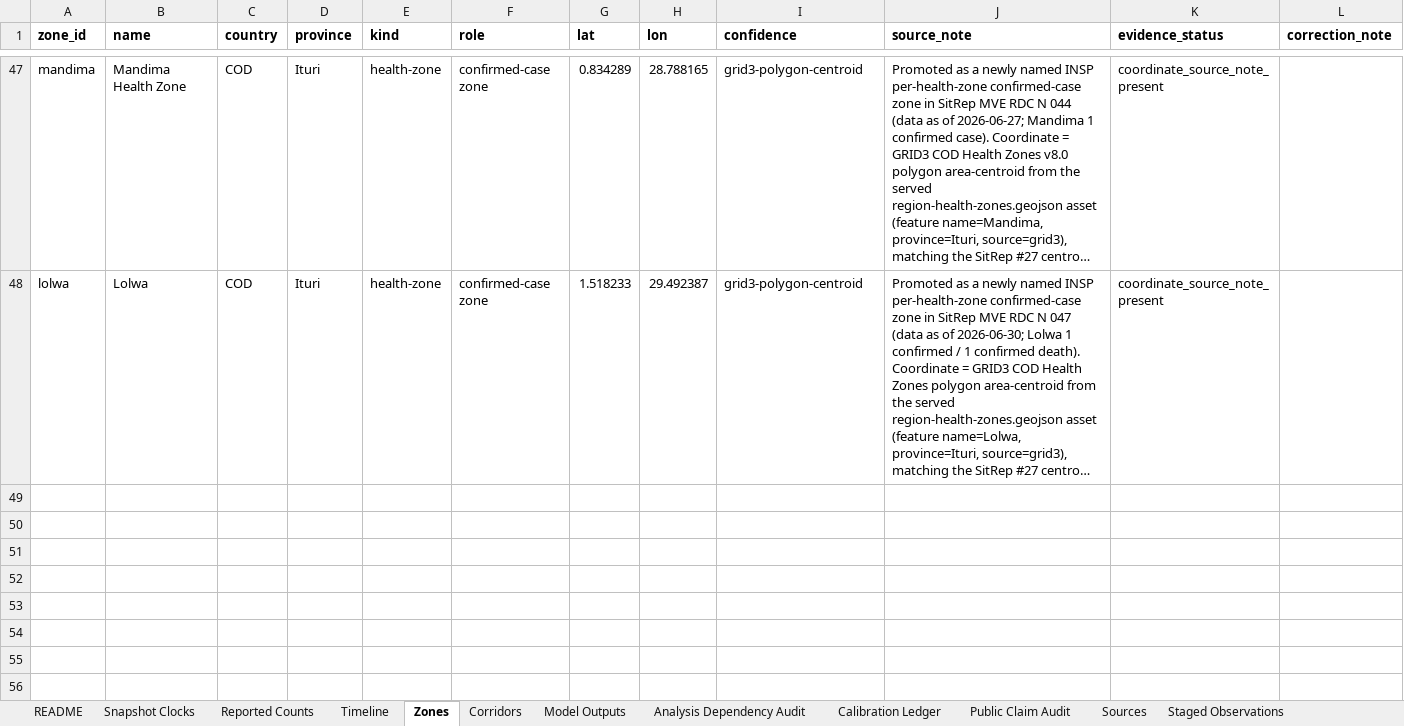
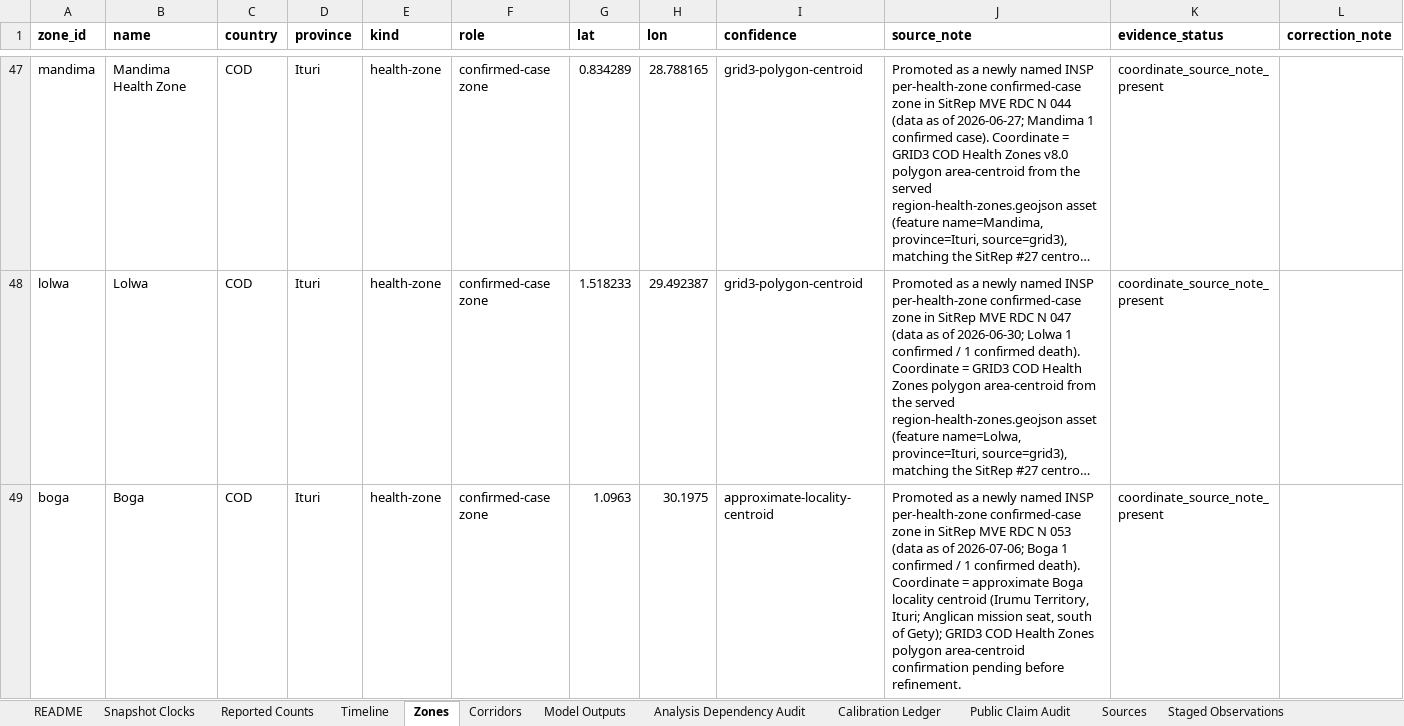
Before and after one commit to ArcedeDev/bdbv-2026-lovs, an Excel workbook: deliverables/public-health-dataset/lovs-public-health-dataset.xlsx, sheet Zones, drawn as a sheet; only a part is shown, gaps mark what is left out; long unchanged cells end in …; values as stored, in another font and other column widths than the file's, no borders; the diff names each change by its address in the sheet, - before the commit and + after, or states it on an @@ line.

Commit message:
feat(bdbv): cadence build SitRep 52 + 53 (data 2026-07-05/06, DRC 1708/580, country 1728/582)
SitRep 52 (intermediate, 2026-07-05): DRC 1624/521, country 1644/523.
SitRep 53 (current, 2026-07-06): DRC 1708 confirmed / 580 deaths (CFR 34.0%),
country-scope 1728/582/291, Ituri 1556/491, Nord-Kivu 149/88, Sud-Kivu 3/1.
New Ituri health zone Boga (37/104). Isolation 680 (218 confirmed / 462 suspected,
reconciled from the source 218/470=688 vs corroborated 680 census).

Preserved source conflicts: NK Tableau-2 subtotal 144/81 vs zone-rows/Table-1 149/88;
Boga header duplication; contact typo 752%->75.2%; alerts '9 63'->963.

Hand-inputs: promotions + Boga zone/alias-bridge + SR52/53 headline evidence-chains +
source-attribution-lag + zone-attributed-corridors advanced to SR53 + manifest entries +
README/NUMBERS_AUDIT/example refreshed. 700 tests green; contract + dataset + narrative +
CDC-fidelity + leak + hygiene gates pass. Cross-surface parity resolves on publisher sync.

```diff
--- a/deliverables/public-health-dataset/lovs-public-health-dataset.xlsx (sheet Zones)
+++ b/deliverables/public-health-dataset/lovs-public-health-dataset.xlsx (sheet Zones)
+row 49: boga | Boga | COD | Ituri | health-zone | confirmed-case zone | 1.0963 | 30.1975 | approximate-locality-centroid | Promoted as a newly named INSP per-health-zone confirmed-case zone in SitRep MVE RDC N 053 (data as of 2026-07-06; Boga 1 confirmed / 1 confirmed death). Coordinate = approximate Boga locality centroid (Irumu Territory, Ituri; Anglican mission seat, south of Gety); GRID3 COD Health Zones polygon area-centroid confirmation pending before refinement. | coordinate_source_note_present
```
Also changed, not shown: sheet Corridors, sheet Reported Counts, sheet Timeline, sheet SitRep Narrative, sheet Snapshot Clocks, sheet Sources, 6 more sheets, 52 other files.
